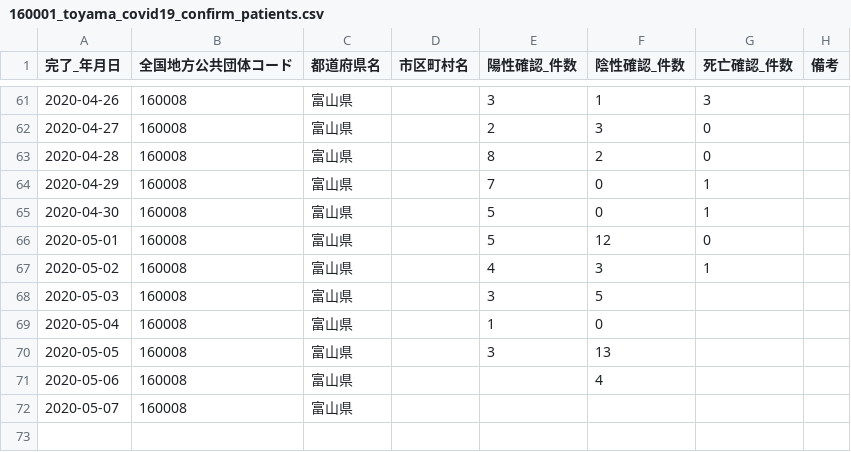
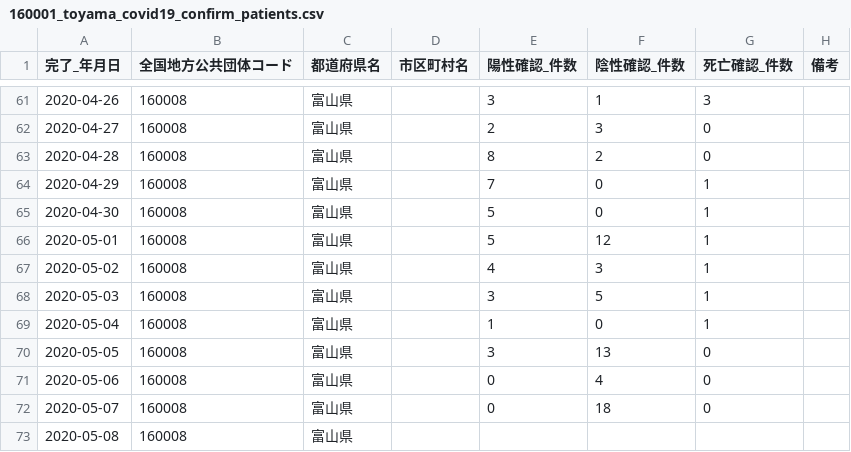
Before and after one commit to imabari/toyama-covid19, a CSV file: 160001_toyama_covid19_confirm_patients.csv, drawn as a sheet; only a part is shown, gaps mark what is left out.

```diff
--- a/160001_toyama_covid19_confirm_patients.csv
+++ b/160001_toyama_covid19_confirm_patients.csv
@@ -65,8 +65,9 @@
 2020-04-30,160008,富山県,,5,0,1,
-2020-05-01,160008,富山県,,5,12,0,
+2020-05-01,160008,富山県,,5,12,1,
 2020-05-02,160008,富山県,,4,3,1,
-2020-05-03,160008,富山県,,3,5,,
-2020-05-04,160008,富山県,,1,0,,
-2020-05-05,160008,富山県,,3,13,,
-2020-05-06,160008,富山県,,,4,,
-2020-05-07,160008,富山県,,,,,
+2020-05-03,160008,富山県,,3,5,1,
+2020-05-04,160008,富山県,,1,0,1,
+2020-05-05,160008,富山県,,3,13,0,
+2020-05-06,160008,富山県,,0,4,0,
+2020-05-07,160008,富山県,,0,18,0,
+2020-05-08,160008,富山県,,,,,
```
Also changed, not shown: 160001_toyama_covid19_call_center.csv, 160001_toyama_covid19_patients.csv, 6 other files.
